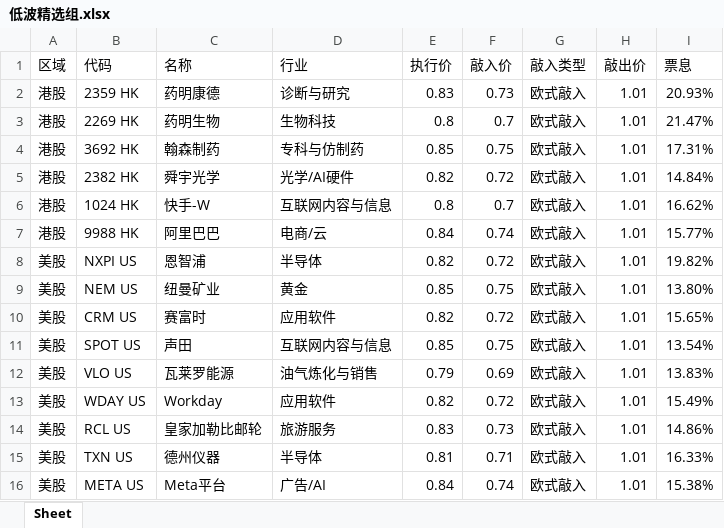
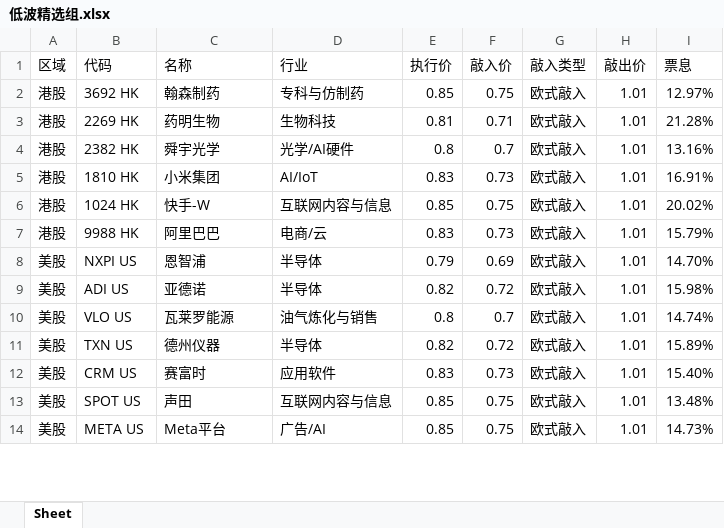
Before and after one commit to structuredproducts-blip/structuredproducts-blip.github.io, an Excel workbook: 低波精选组.xlsx, sheet Sheet, drawn as a sheet; only a part is shown; values as stored, in another font and other column widths than the file's, no borders; removed rows and columns are numbered as before the commit, all else as after; the diff covers the shown part only; the diff names each change by its address in the sheet, - before the commit and + after, or states it on an @@ line.

```diff
--- a/低波精选组.xlsx (sheet Sheet)
+++ b/低波精选组.xlsx (sheet Sheet)
-row 2: 港股 | 2359 HK | 药明康德 | 诊断与研究 | 0.83 | 0.73 | 欧式敲入 | 1.01 | 20.93%
-row 3: 港股 | 2269 HK | 药明生物 | 生物科技 | 0.8 | 0.7 | 欧式敲入 | 1.01 | 21.47%
-I2 (票息): 17.31%
+I2 (票息): 12.97%
+row 3: 港股 | 2269 HK | 药明生物 | 生物科技 | 0.81 | 0.71 | 欧式敲入 | 1.01 | 21.28%
-E4 (执行价): 0.82
+E4 (执行价): 0.8
-F4 (敲入价): 0.72
+F4 (敲入价): 0.7
-I4 (票息): 14.84%
+I4 (票息): 13.16%
+row 5: 港股 | 1810 HK | 小米集团 | AI/IoT | 0.83 | 0.73 | 欧式敲入 | 1.01 | 16.91%
-E6 (执行价): 0.8
+E6 (执行价): 0.85
-F6 (敲入价): 0.7
+F6 (敲入价): 0.75
-I6 (票息): 16.62%
+I6 (票息): 20.02%
-E7 (执行价): 0.84
+E7 (执行价): 0.83
-F7 (敲入价): 0.74
+F7 (敲入价): 0.73
-I7 (票息): 15.77%
+I7 (票息): 15.79%
-E8 (执行价): 0.82
+E8 (执行价): 0.79
-F8 (敲入价): 0.72
+F8 (敲入价): 0.69
-I8 (票息): 19.82%
+I8 (票息): 14.70%
-row 9: 美股 | NEM US | 纽曼矿业 | 黄金 | 0.85 | 0.75 | 欧式敲入 | 1.01 | 13.80%
+row 9: 美股 | ADI US | 亚德诺 | 半导体 | 0.82 | 0.72 | 欧式敲入 | 1.01 | 15.98%
+row 10: 美股 | VLO US | 瓦莱罗能源 | 油气炼化与销售 | 0.8 | 0.7 | 欧式敲入 | 1.01 | 14.74%
+row 11: 美股 | TXN US | 德州仪器 | 半导体 | 0.82 | 0.72 | 欧式敲入 | 1.01 | 15.89%
-E12 (执行价): 0.82
+E12 (执行价): 0.83
-F12 (敲入价): 0.72
+F12 (敲入价): 0.73
-I12 (票息): 15.65%
+I12 (票息): 15.40%
-I13 (票息): 13.54%
+I13 (票息): 13.48%
-row 12: 美股 | VLO US | 瓦莱罗能源 | 油气炼化与销售 | 0.79 | 0.69 | 欧式敲入 | 1.01 | 13.83%
-row 13: 美股 | WDAY US | Workday | 应用软件 | 0.82 | 0.72 | 欧式敲入 | 1.01 | 15.49%
-row 14: 美股 | RCL US | 皇家加勒比邮轮 | 旅游服务 | 0.83 | 0.73 | 欧式敲入 | 1.01 | 14.86%
-row 15: 美股 | TXN US | 德州仪器 | 半导体 | 0.81 | 0.71 | 欧式敲入 | 1.01 | 16.33%
-E14 (执行价): 0.84
+E14 (执行价): 0.85
-F14 (敲入价): 0.74
+F14 (敲入价): 0.75
-I14 (票息): 15.38%
+I14 (票息): 14.73%
```
Also changed, not shown: 4 added rows, 2 removed rows and 7 edited cells elsewhere in this sheet, 市场热度榜.xlsx, 高波精选组.xlsx, 2 other files.
